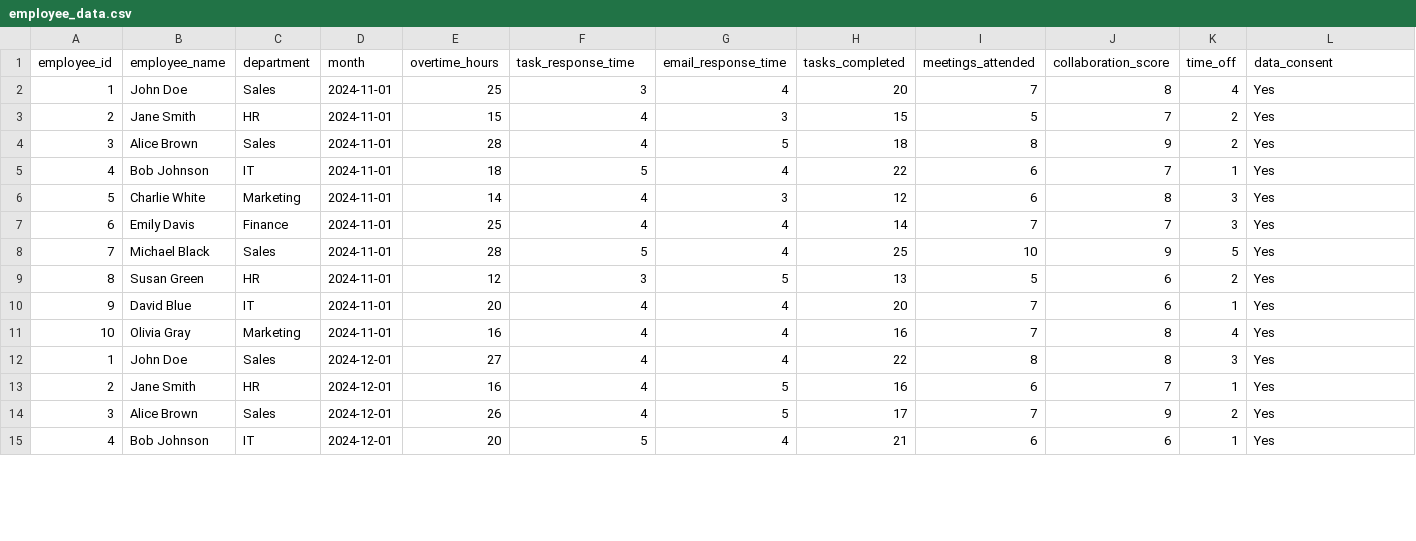
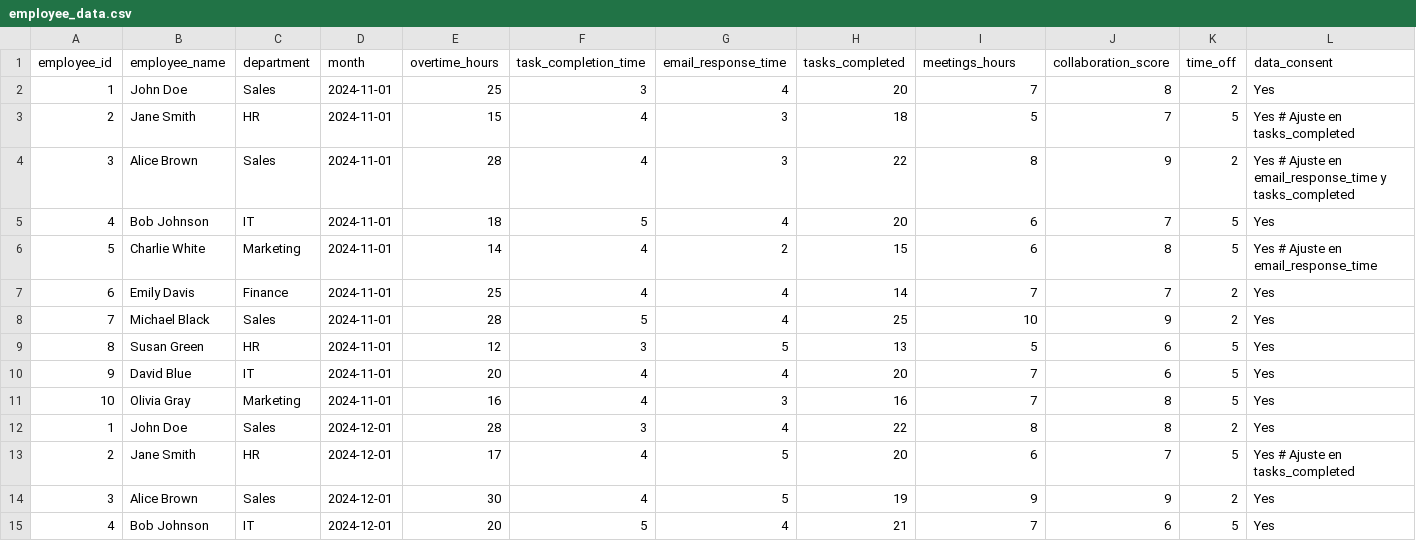
Before and after one commit to SebastianRodriguezds/Final-Year-Project, a CSV file: employee_data.csv, drawn as a sheet; only a part is shown; the diff covers the shown part only.

```diff
--- a/employee_data.csv
+++ b/employee_data.csv
@@ -1,15 +1,15 @@
-employee_id,employee_name,department,month,overtime_hours,task_response_time,email_response_time,tasks_completed,meetings_attended,collaboration_score,time_off,data_consent
-1,John Doe,Sales,2024-11-01,25,3,4,20,7,8,4,Yes
-2,Jane Smith,HR,2024-11-01,15,4,3,15,5,7,2,Yes
-3,Alice Brown,Sales,2024-11-01,28,4,5,18,8,9,2,Yes
-4,Bob Johnson,IT,2024-11-01,18,5,4,22,6,7,1,Yes
-5,Charlie White,Marketing,2024-11-01,14,4,3,12,6,8,3,Yes
-6,Emily Davis,Finance,2024-11-01,25,4,4,14,7,7,3,Yes
-7,Michael Black,Sales,2024-11-01,28,5,4,25,10,9,5,Yes
-8,Susan Green,HR,2024-11-01,12,3,5,13,5,6,2,Yes
-9,David Blue,IT,2024-11-01,20,4,4,20,7,6,1,Yes
-10,Olivia Gray,Marketing,2024-11-01,16,4,4,16,7,8,4,Yes
-1,John Doe,Sales,2024-12-01,27,4,4,22,8,8,3,Yes
-2,Jane Smith,HR,2024-12-01,16,4,5,16,6,7,1,Yes
-3,Alice Brown,Sales,2024-12-01,26,4,5,17,7,9,2,Yes
-4,Bob Johnson,IT,2024-12-01,20,5,4,21,6,6,1,Yes
+employee_id,employee_name,department,month,overtime_hours,task_completion_time,email_response_time,tasks_completed,meetings_hours,collaboration_score,time_off,data_consent
+1,John Doe,Sales,2024-11-01,25,3,4,20,7,8,2,Yes
+2,Jane Smith,HR,2024-11-01,15,4,3,18,5,7,5,Yes   # Ajuste en tasks_completed
+3,Alice Brown,Sales,2024-11-01,28,4,3,22,8,9,2,Yes   # Ajuste en email_response_time y tasks_completed
+4,Bob Johnson,IT,2024-11-01,18,5,4,20,6,7,5,Yes
+5,Charlie White,Marketing,2024-11-01,14,4,2,15,6,8,5,Yes   # Ajuste en email_response_time
+6,Emily Davis,Finance,2024-11-01,25,4,4,14,7,7,2,Yes
+7,Michael Black,Sales,2024-11-01,28,5,4,25,10,9,2,Yes
+8,Susan Green,HR,2024-11-01,12,3,5,13,5,6,5,Yes
+9,David Blue,IT,2024-11-01,20,4,4,20,7,6,5,Yes
+10,Olivia Gray,Marketing,2024-11-01,16,4,3,16,7,8,5,Yes
+1,John Doe,Sales,2024-12-01,28,3,4,22,8,8,2,Yes
+2,Jane Smith,HR,2024-12-01,17,4,5,20,6,7,5,Yes   # Ajuste en tasks_completed
+3,Alice Brown,Sales,2024-12-01,30,4,5,19,9,9,2,Yes
+4,Bob Johnson,IT,2024-12-01,20,5,4,21,7,6,5,Yes
```
Also changed, not shown: 150 edited cells elsewhere in this file, 7 other files.
